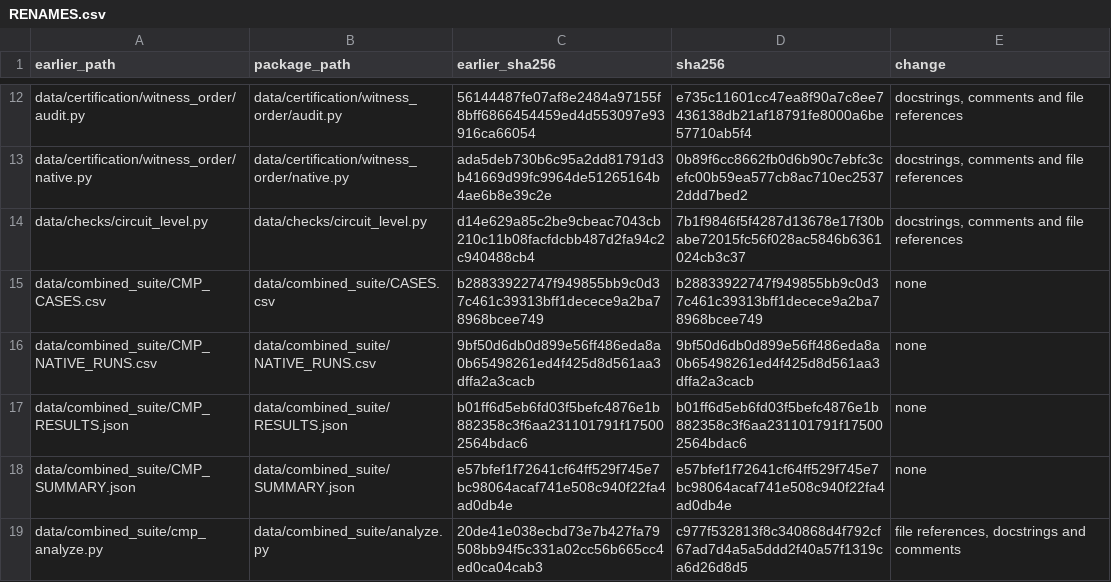
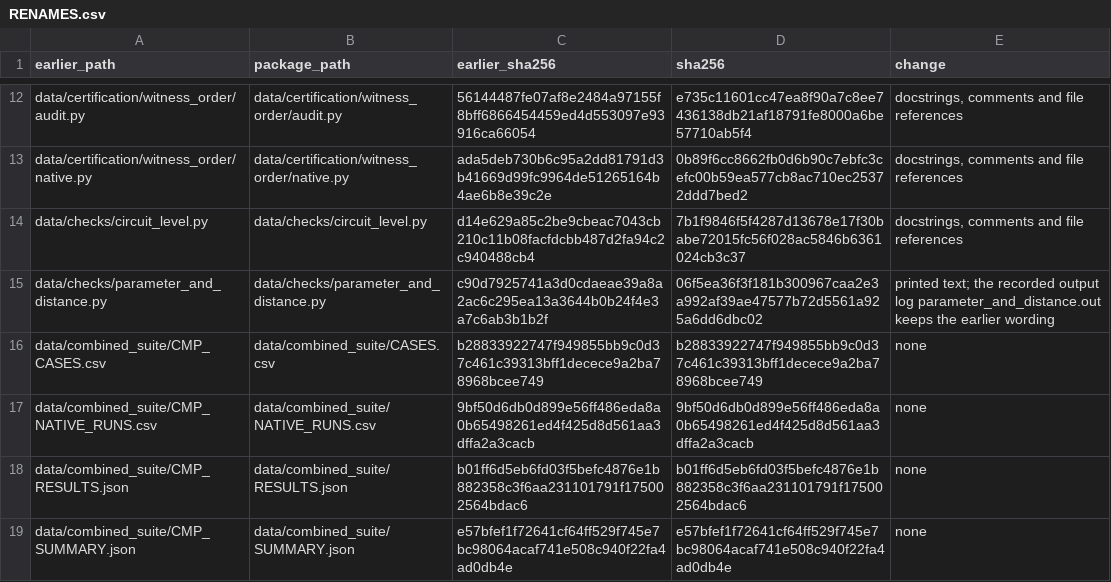
Before and after one commit to Bossy-Ye/QSURVDIAG, a CSV file: provenance/RENAMES.csv, drawn as a sheet; only a part is shown, gaps mark what is left out; the shorter side is filled out with more unchanged rows.

Commit message:
provenance/RENAMES.csv and docs/protocols.md: files edited in wording since version 1.3.0

```diff
--- a/provenance/RENAMES.csv
+++ b/provenance/RENAMES.csv
@@ -14,2 +14,3 @@ data/certification/witness_order/native.py,data/certification/witness_order/nati
 data/checks/circuit_level.py,data/checks/circuit_level.py,d14e629a85c2be9cbeac7043cb210c11b08facfdcbb487d2fa94c2c940488cb4,7b1f9846f5f4287d13678e17f30babe72015fc56f028ac5846b6361024cb3c37,"docstrings, comments and file references"
+data/checks/parameter_and_distance.py,data/checks/parameter_and_distance.py,c90d7925741a3d0cdaeae39a8a2ac6c295ea13a3644b0b24f4e3a7c6ab3b1b2f,06f5ea36f3f181b300967caa2e3a992af39ae47577b72d5561a925a6dd6dbc02,"printed text; the recorded output log parameter_and_distance.out keeps the earlier wording"
 data/combined_suite/CMP_CASES.csv,data/combined_suite/CASES.csv,b28833922747f949855bb9c0d37c461c39313bff1decece9a2ba78968bcee749,b28833922747f949855bb9c0d37c461c39313bff1decece9a2ba78968bcee749,none
```
Also changed, not shown: 3 other files.
